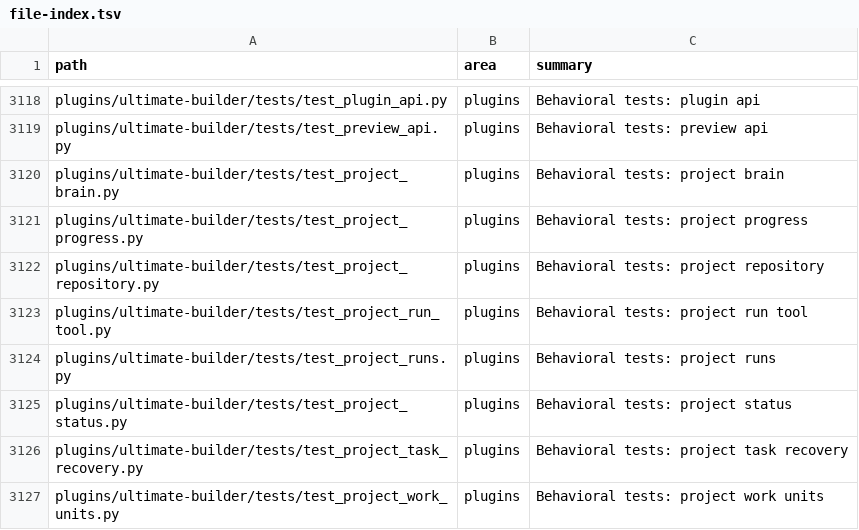
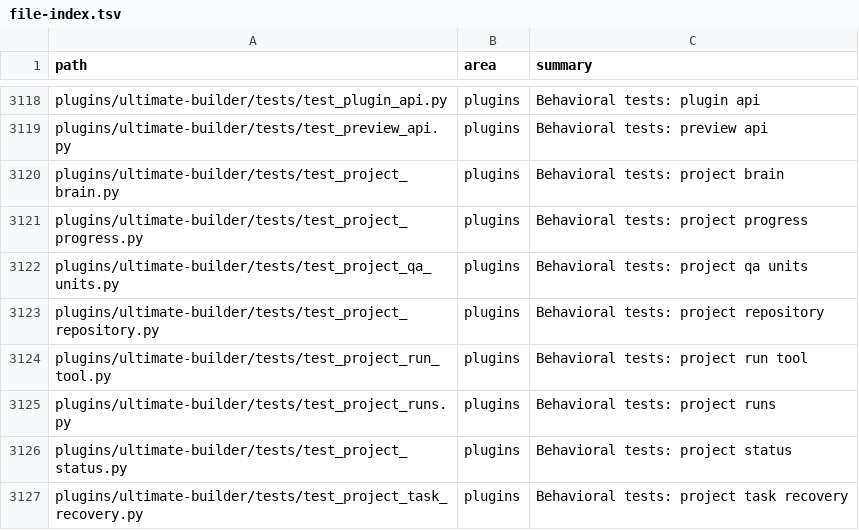
Before and after one commit to ub1979/lyra, a TSV file: docs/lyra/file-index.tsv, drawn as a sheet; only a part is shown, gaps mark what is left out; the shorter side is filled out with more unchanged rows.

Commit message:
fix(builder): scope QA as dependent recoverable work units

```diff
--- a/docs/lyra/file-index.tsv
+++ b/docs/lyra/file-index.tsv
@@ -3121,2 +3121,3 @@ plugins/ultimate-builder/tests/test_project_brain.py	plugins	Behavioral tests: p
 plugins/ultimate-builder/tests/test_project_progress.py	plugins	Behavioral tests: project progress
+plugins/ultimate-builder/tests/test_project_qa_units.py	plugins	Behavioral tests: project qa units
 plugins/ultimate-builder/tests/test_project_repository.py	plugins	Behavioral tests: project repository
```
Also changed, not shown: 7 other files.
